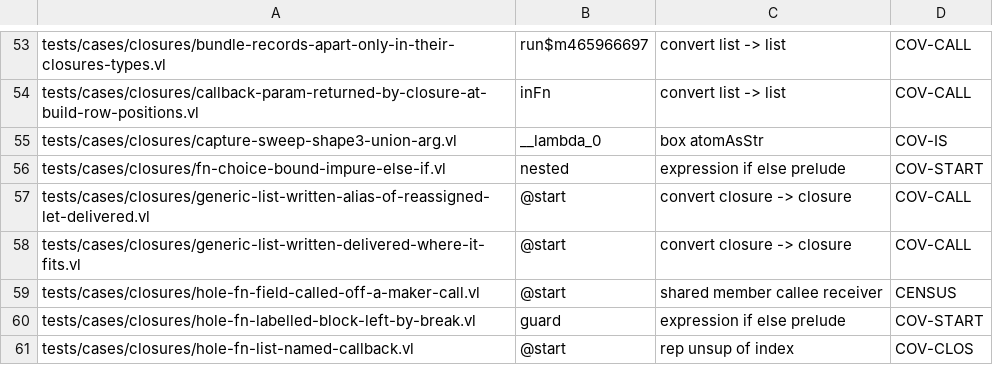
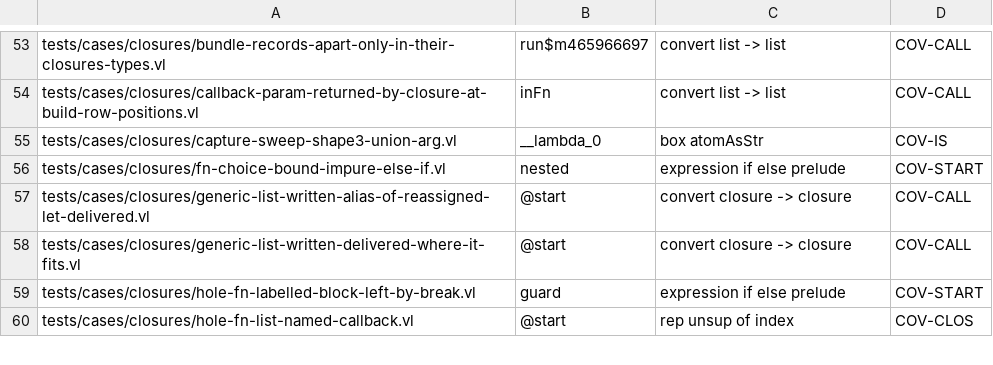
Before and after one commit to voces/vl, a TSV file: scripts/ir-i8-census/holdouts.tsv, drawn as a sheet; only a part is shown, gaps mark what is left out; the diff names each change by its address in the sheet, - before the commit and + after, or states it on an @@ line.

```diff
--- a/scripts/ir-i8-census/holdouts.tsv
+++ b/scripts/ir-i8-census/holdouts.tsv
-row 59: tests/cases/closures/hole-fn-field-called-off-a-maker-call.vl | @start | shared member callee receiver | CENSUS
```
Also changed, not shown: 2 other files.
